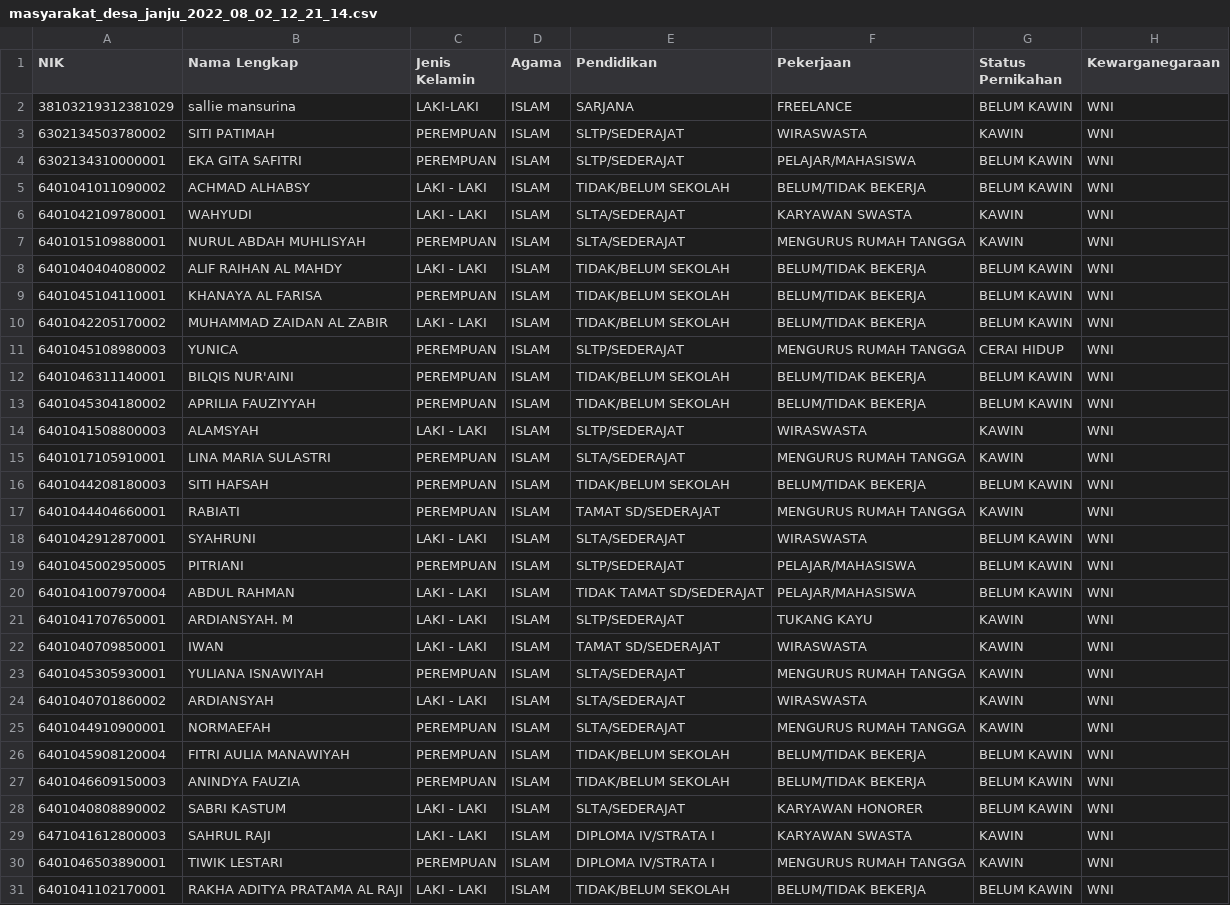
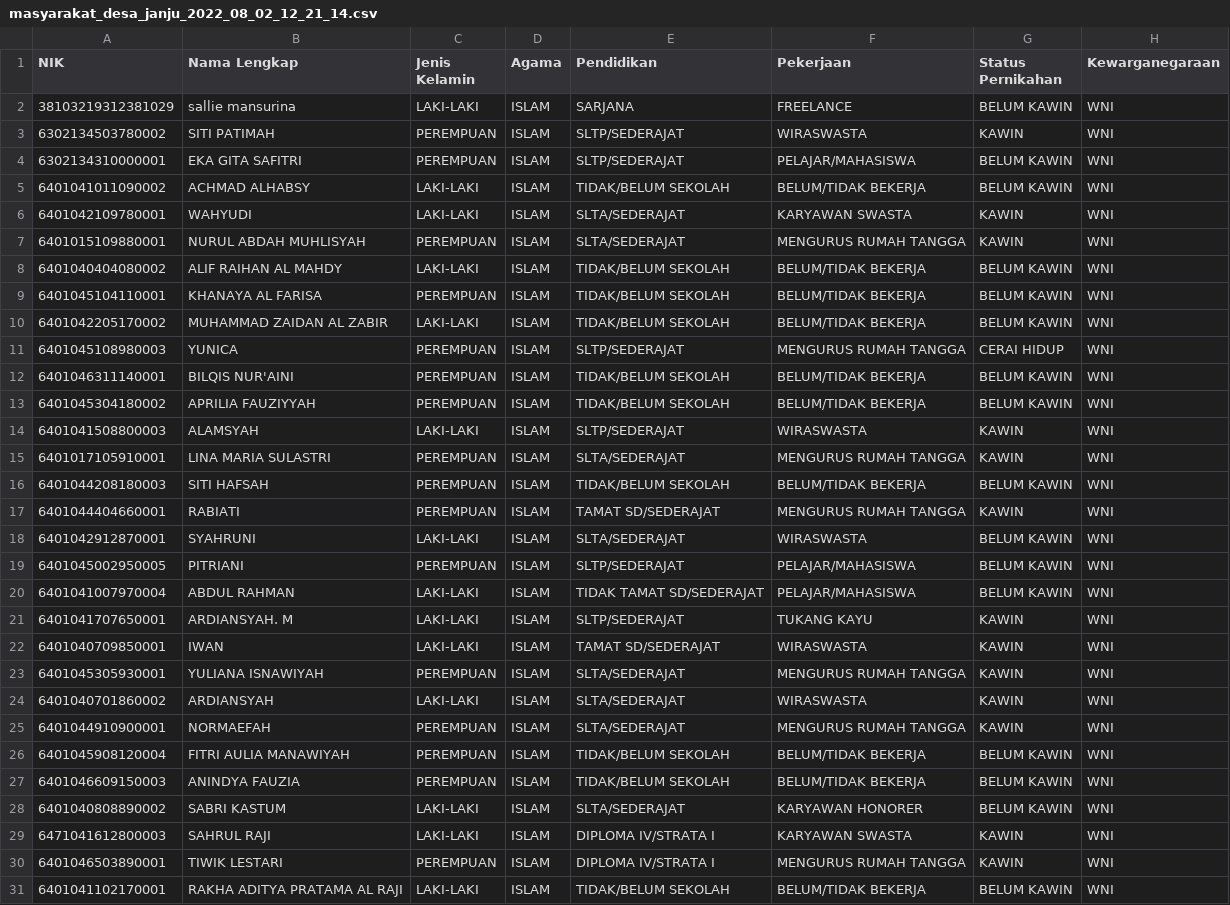
Before and after one commit to Nikscthazzz/Website-Desa-Janju, a CSV file: public/uploads/masyarakat_desa_janju_2022_08_02_12_21_14.csv, drawn as a sheet; only a part is shown; the diff covers the shown part only.

Commit message:
fix upload statistik csv

```diff
--- a/public/uploads/masyarakat_desa_janju_2022_08_02_12_21_14.csv
+++ b/public/uploads/masyarakat_desa_janju_2022_08_02_12_21_14.csv
@@ -5,2 +5,2 @@ NIK,"Nama Lengkap","Jenis Kelamin",Agama,Pendidikan,Pekerjaan,"Status Pernikahan
-6401041011090002,"ACHMAD ALHABSY","LAKI - LAKI",ISLAM,"TIDAK/BELUM SEKOLAH","BELUM/TIDAK BEKERJA","BELUM KAWIN",WNI
-6401042109780001,WAHYUDI,"LAKI - LAKI",ISLAM,SLTA/SEDERAJAT,"KARYAWAN SWASTA",KAWIN,WNI
+6401041011090002,ACHMAD ALHABSY,LAKI-LAKI,ISLAM,TIDAK/BELUM SEKOLAH,BELUM/TIDAK BEKERJA,BELUM KAWIN,WNI
+6401042109780001,WAHYUDI,LAKI-LAKI,ISLAM,SLTA/SEDERAJAT,KARYAWAN SWASTA,KAWIN,WNI
@@ -8 +8 @@ NIK,"Nama Lengkap","Jenis Kelamin",Agama,Pendidikan,Pekerjaan,"Status Pernikahan
-6401040404080002,"ALIF RAIHAN AL MAHDY","LAKI - LAKI",ISLAM,"TIDAK/BELUM SEKOLAH","BELUM/TIDAK BEKERJA","BELUM KAWIN",WNI
+6401040404080002,ALIF RAIHAN AL MAHDY,LAKI-LAKI,ISLAM,TIDAK/BELUM SEKOLAH,BELUM/TIDAK BEKERJA,BELUM KAWIN,WNI
@@ -10 +10 @@ NIK,"Nama Lengkap","Jenis Kelamin",Agama,Pendidikan,Pekerjaan,"Status Pernikahan
-6401042205170002,"MUHAMMAD ZAIDAN AL ZABIR","LAKI - LAKI",ISLAM,"TIDAK/BELUM SEKOLAH","BELUM/TIDAK BEKERJA","BELUM KAWIN",WNI
+6401042205170002,MUHAMMAD ZAIDAN AL ZABIR,LAKI-LAKI,ISLAM,TIDAK/BELUM SEKOLAH,BELUM/TIDAK BEKERJA,BELUM KAWIN,WNI
@@ -14 +14 @@ NIK,"Nama Lengkap","Jenis Kelamin",Agama,Pendidikan,Pekerjaan,"Status Pernikahan
-6401041508800003,ALAMSYAH,"LAKI - LAKI",ISLAM,SLTP/SEDERAJAT,WIRASWASTA,KAWIN,WNI
+6401041508800003,ALAMSYAH,LAKI-LAKI,ISLAM,SLTP/SEDERAJAT,WIRASWASTA,KAWIN,WNI
@@ -18 +18 @@ NIK,"Nama Lengkap","Jenis Kelamin",Agama,Pendidikan,Pekerjaan,"Status Pernikahan
-6401042912870001,SYAHRUNI,"LAKI - LAKI",ISLAM,SLTA/SEDERAJAT,WIRASWASTA,"BELUM KAWIN",WNI
+6401042912870001,SYAHRUNI,LAKI-LAKI,ISLAM,SLTA/SEDERAJAT,WIRASWASTA,BELUM KAWIN,WNI
@@ -20,3 +20,3 @@ NIK,"Nama Lengkap","Jenis Kelamin",Agama,Pendidikan,Pekerjaan,"Status Pernikahan
-6401041007970004,"ABDUL RAHMAN","LAKI - LAKI",ISLAM,"TIDAK TAMAT SD/SEDERAJAT",PELAJAR/MAHASISWA,"BELUM KAWIN",WNI
-6401041707650001,"ARDIANSYAH. M","LAKI - LAKI",ISLAM,SLTP/SEDERAJAT,"TUKANG KAYU",KAWIN,WNI
-6401040709850001,IWAN,"LAKI - LAKI",ISLAM,"TAMAT SD/SEDERAJAT",WIRASWASTA,KAWIN,WNI
+6401041007970004,ABDUL RAHMAN,LAKI-LAKI,ISLAM,TIDAK TAMAT SD/SEDERAJAT,PELAJAR/MAHASISWA,BELUM KAWIN,WNI
+6401041707650001,ARDIANSYAH. M,LAKI-LAKI,ISLAM,SLTP/SEDERAJAT,TUKANG KAYU,KAWIN,WNI
+6401040709850001,IWAN,LAKI-LAKI,ISLAM,TAMAT SD/SEDERAJAT,WIRASWASTA,KAWIN,WNI
@@ -24 +24 @@ NIK,"Nama Lengkap","Jenis Kelamin",Agama,Pendidikan,Pekerjaan,"Status Pernikahan
-6401040701860002,ARDIANSYAH,"LAKI - LAKI",ISLAM,SLTA/SEDERAJAT,WIRASWASTA,KAWIN,WNI
+6401040701860002,ARDIANSYAH,LAKI-LAKI,ISLAM,SLTA/SEDERAJAT,WIRASWASTA,KAWIN,WNI
@@ -28,2 +28,2 @@ NIK,"Nama Lengkap","Jenis Kelamin",Agama,Pendidikan,Pekerjaan,"Status Pernikahan
-6401040808890002,"SABRI KASTUM","LAKI - LAKI",ISLAM,SLTA/SEDERAJAT,"KARYAWAN HONORER","BELUM KAWIN",WNI
-6471041612800003,"SAHRUL RAJI","LAKI - LAKI",ISLAM,"DIPLOMA IV/STRATA I","KARYAWAN SWASTA",KAWIN,WNI
+6401040808890002,SABRI KASTUM,LAKI-LAKI,ISLAM,SLTA/SEDERAJAT,KARYAWAN HONORER,BELUM KAWIN,WNI
+6471041612800003,SAHRUL RAJI,LAKI-LAKI,ISLAM,DIPLOMA IV/STRATA I,KARYAWAN SWASTA,KAWIN,WNI
@@ -31 +31 @@ NIK,"Nama Lengkap","Jenis Kelamin",Agama,Pendidikan,Pekerjaan,"Status Pernikahan
-6401041102170001,"RAKHA ADITYA PRATAMA AL RAJI","LAKI - LAKI",ISLAM,"TIDAK/BELUM SEKOLAH","BELUM/TIDAK BEKERJA","BELUM KAWIN",WNI
+6401041102170001,RAKHA ADITYA PRATAMA AL RAJI,LAKI-LAKI,ISLAM,TIDAK/BELUM SEKOLAH,BELUM/TIDAK BEKERJA,BELUM KAWIN,WNI
```
Also changed, not shown: 19 edited cells elsewhere in this file, 1 other file.
